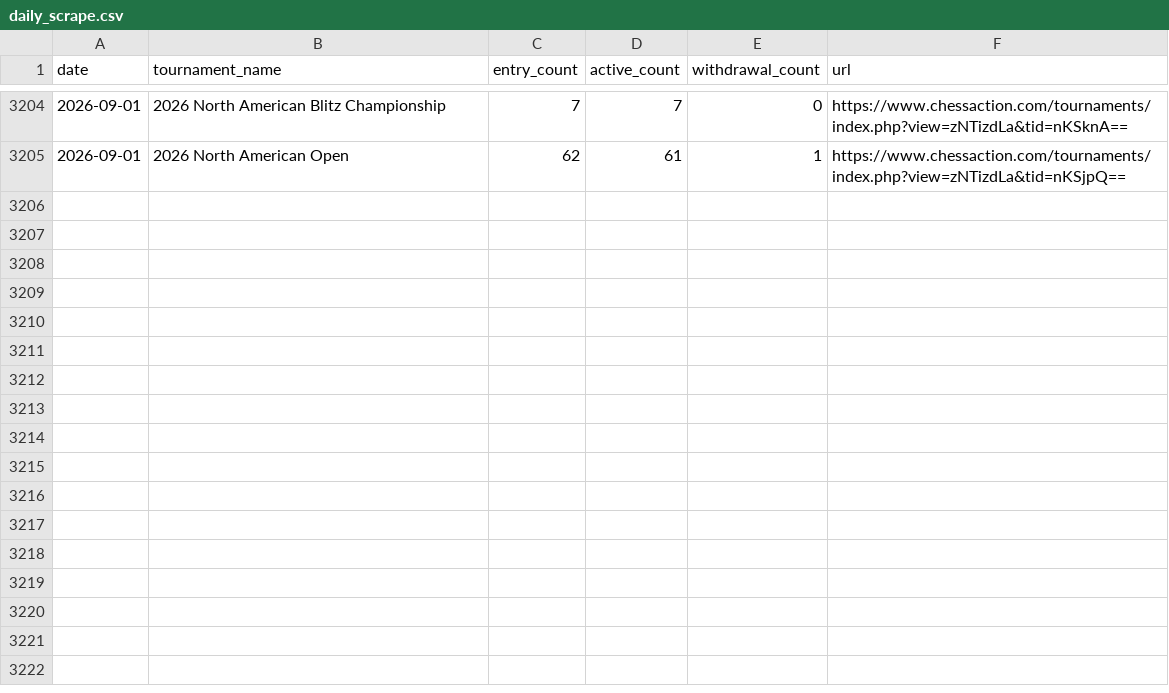
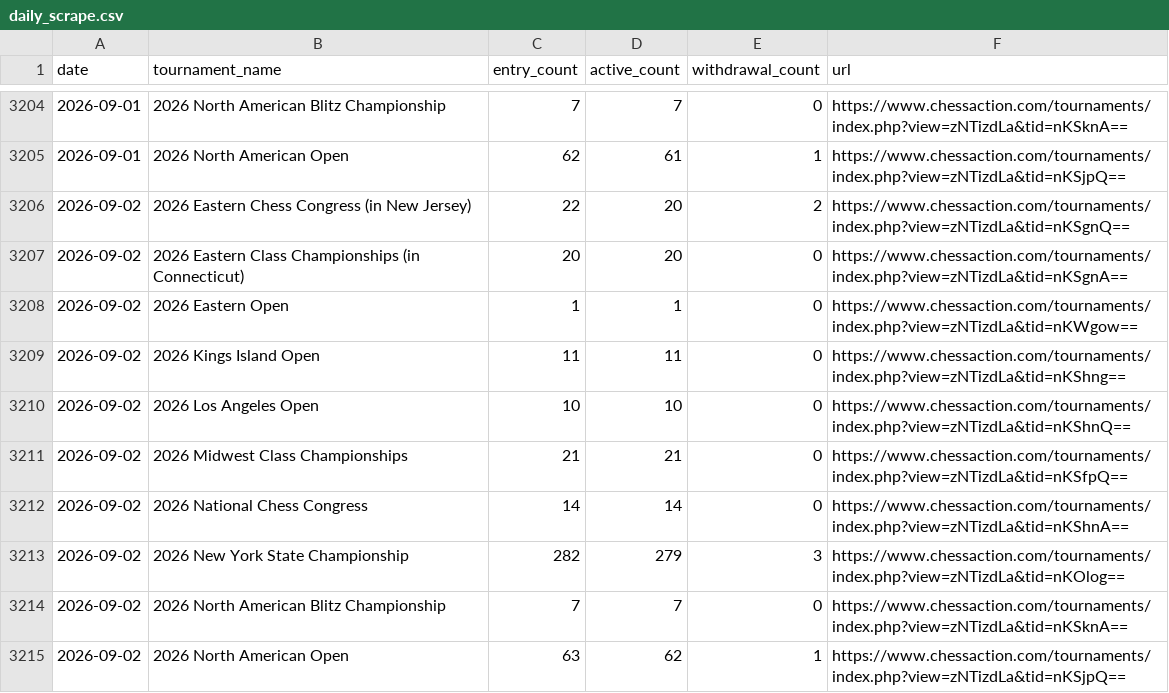
Before and after one commit to HaterAndrew/chess-prediction, a CSV file: output/daily_scrape.csv, drawn as a sheet; only a part is shown, gaps mark what is left out.

Commit message:
Daily update: 2026-09-02

```diff
--- a/output/daily_scrape.csv
+++ b/output/daily_scrape.csv
@@ -3205 +3205,11 @@ date,tournament_name,entry_count,active_count,withdrawal_count,url
 2026-09-01,2026 North American Open,62,61,1,https://www.chessaction.com/tournaments/index.php?view=zNTizdLa&tid=nKSjpQ==
+2026-09-02,2026 Eastern Chess Congress (in New Jersey),22,20,2,https://www.chessaction.com/tournaments/index.php?view=zNTizdLa&tid=nKSgnQ==
+2026-09-02,2026 Eastern Class Championships (in Connecticut),20,20,0,https://www.chessaction.com/tournaments/index.php?view=zNTizdLa&tid=nKSgnA==
+2026-09-02,2026 Eastern Open,1,1,0,https://www.chessaction.com/tournaments/index.php?view=zNTizdLa&tid=nKWgow==
+2026-09-02,2026 Kings Island Open,11,11,0,https://www.chessaction.com/tournaments/index.php?view=zNTizdLa&tid=nKShng==
+2026-09-02,2026 Los Angeles Open,10,10,0,https://www.chessaction.com/tournaments/index.php?view=zNTizdLa&tid=nKShnQ==
+2026-09-02,2026 Midwest Class Championships,21,21,0,https://www.chessaction.com/tournaments/index.php?view=zNTizdLa&tid=nKSfpQ==
+2026-09-02,2026 National Chess Congress,14,14,0,https://www.chessaction.com/tournaments/index.php?view=zNTizdLa&tid=nKShnA==
+2026-09-02,2026 New York State Championship,282,279,3,https://www.chessaction.com/tournaments/index.php?view=zNTizdLa&tid=nKOlog==
+2026-09-02,2026 North American Blitz Championship,7,7,0,https://www.chessaction.com/tournaments/index.php?view=zNTizdLa&tid=nKSknA==
+2026-09-02,2026 North American Open,63,62,1,https://www.chessaction.com/tournaments/index.php?view=zNTizdLa&tid=nKSjpQ==
```
Also changed, not shown: output/tournament_summary.csv, output/update_log.csv, 13 other files.
